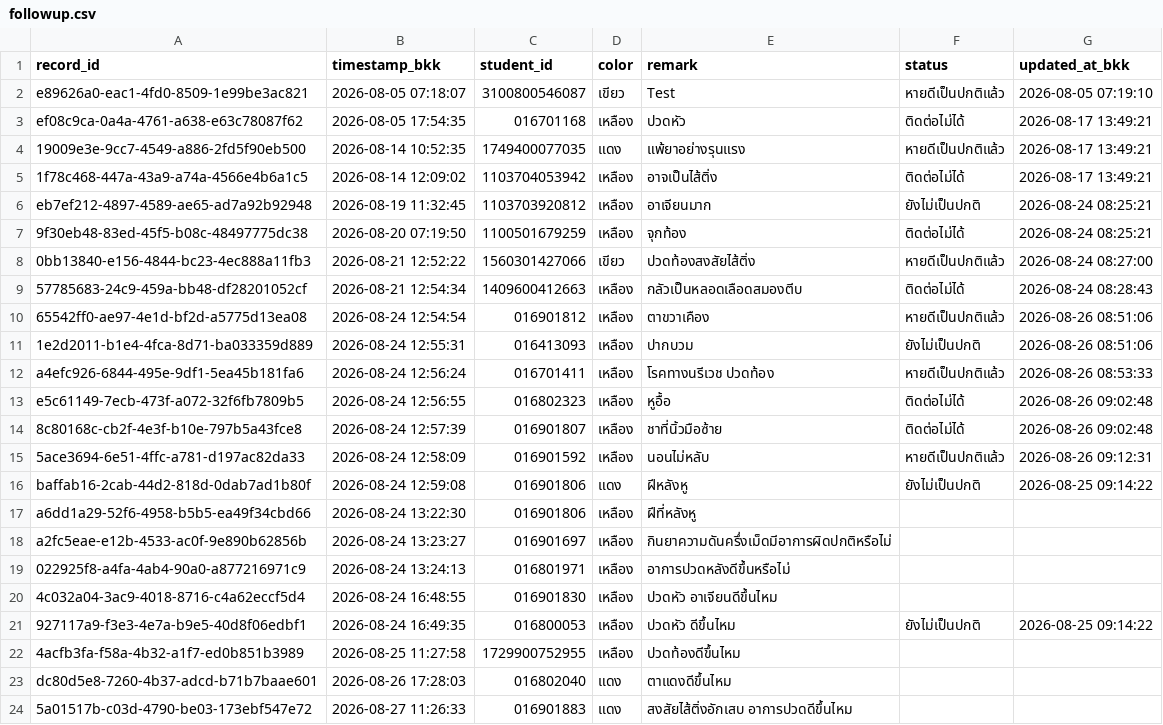
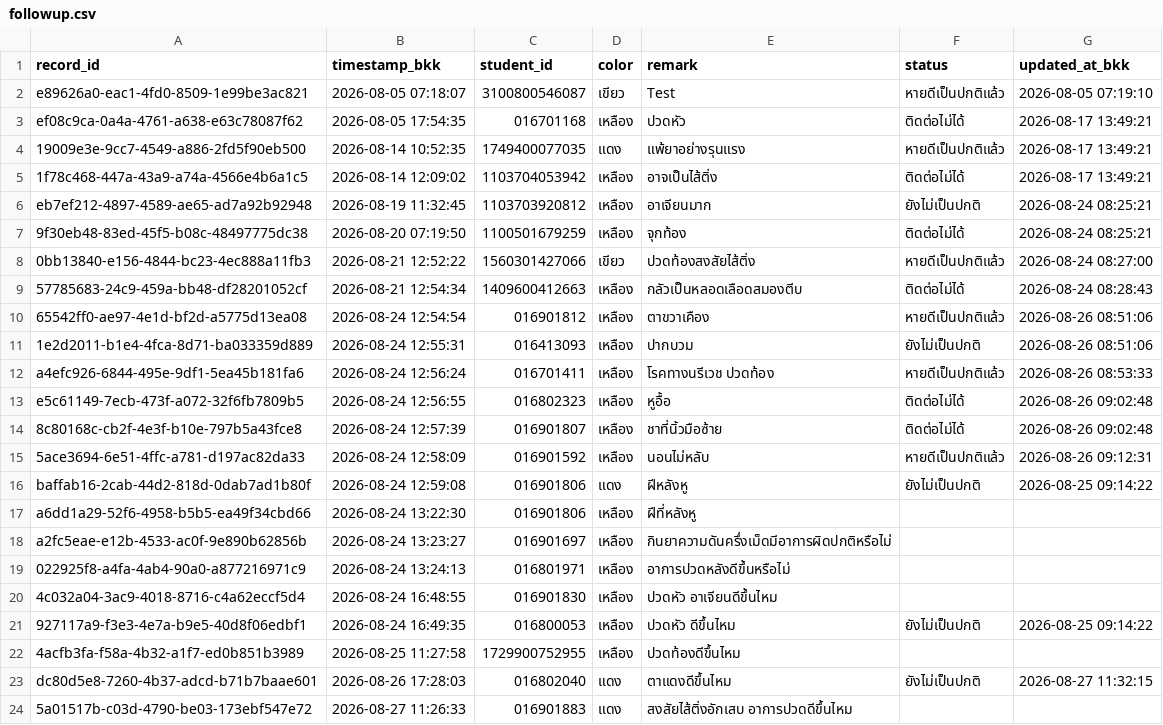
Before and after one commit to PythonianSt/FollowUp, a CSV file: data/followup.csv, drawn as a sheet.

Commit message:
Update follow-up statuses

```diff
--- a/data/followup.csv
+++ b/data/followup.csv
@@ -22,3 +22,3 @@ a2fc5eae-e12b-4533-ac0f-9e890b62856b,2026-08-24 13:23:27,016901697,เหลื
 4acfb3fa-f58a-4b32-a1f7-ed0b851b3989,2026-08-25 11:27:58,1729900752955,เหลือง,ปวดท้องดีขึ้นไหม,,
-dc80d5e8-7260-4b37-adcd-b71b7baae601,2026-08-26 17:28:03,016802040,แดง,ตาแดงดีขึ้นไหม,,
+dc80d5e8-7260-4b37-adcd-b71b7baae601,2026-08-26 17:28:03,016802040,แดง,ตาแดงดีขึ้นไหม,ยังไม่เป็นปกติ,2026-08-27 11:32:15
 5a01517b-c03d-4790-be03-173ebf547e72,2026-08-27 11:26:33,016901883,แดง,สงสัยไส้ติ่งอักเสบ อาการปวดดีขึ้นไหม,,
```
